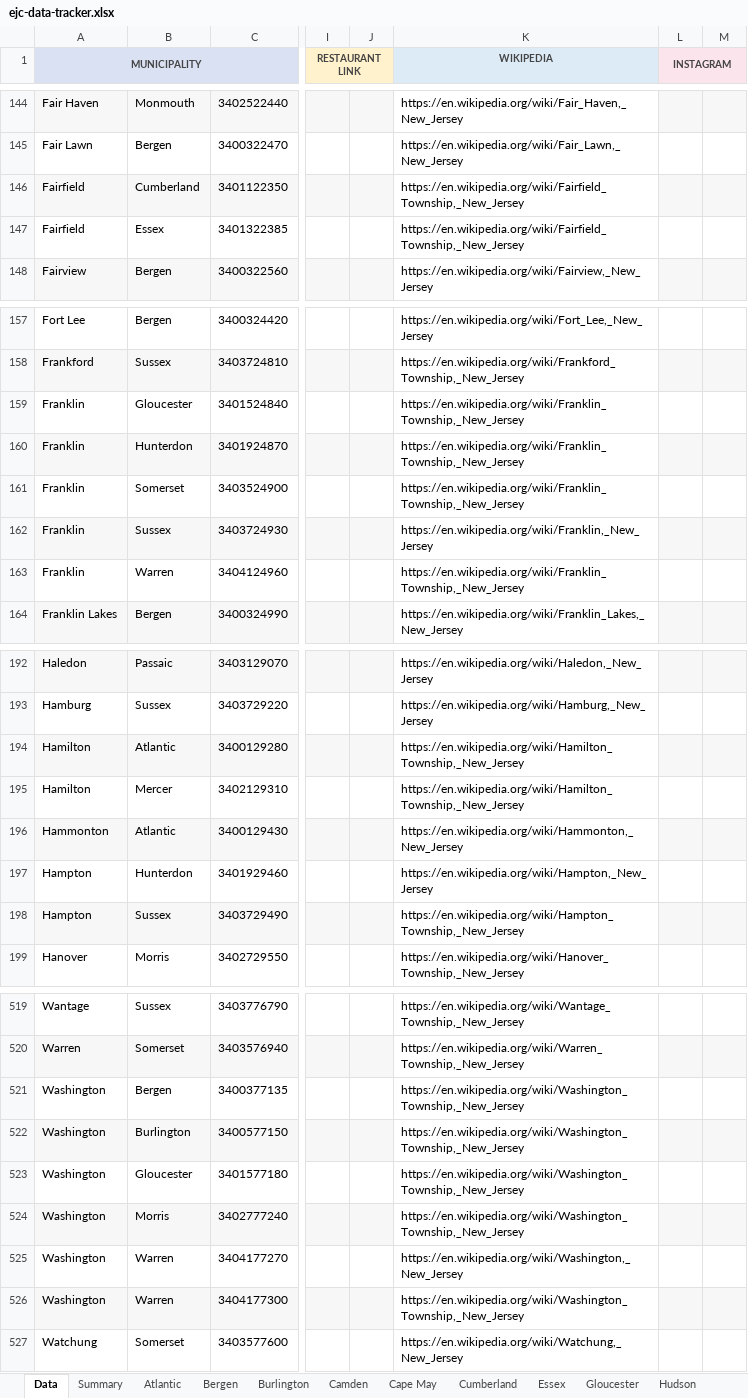
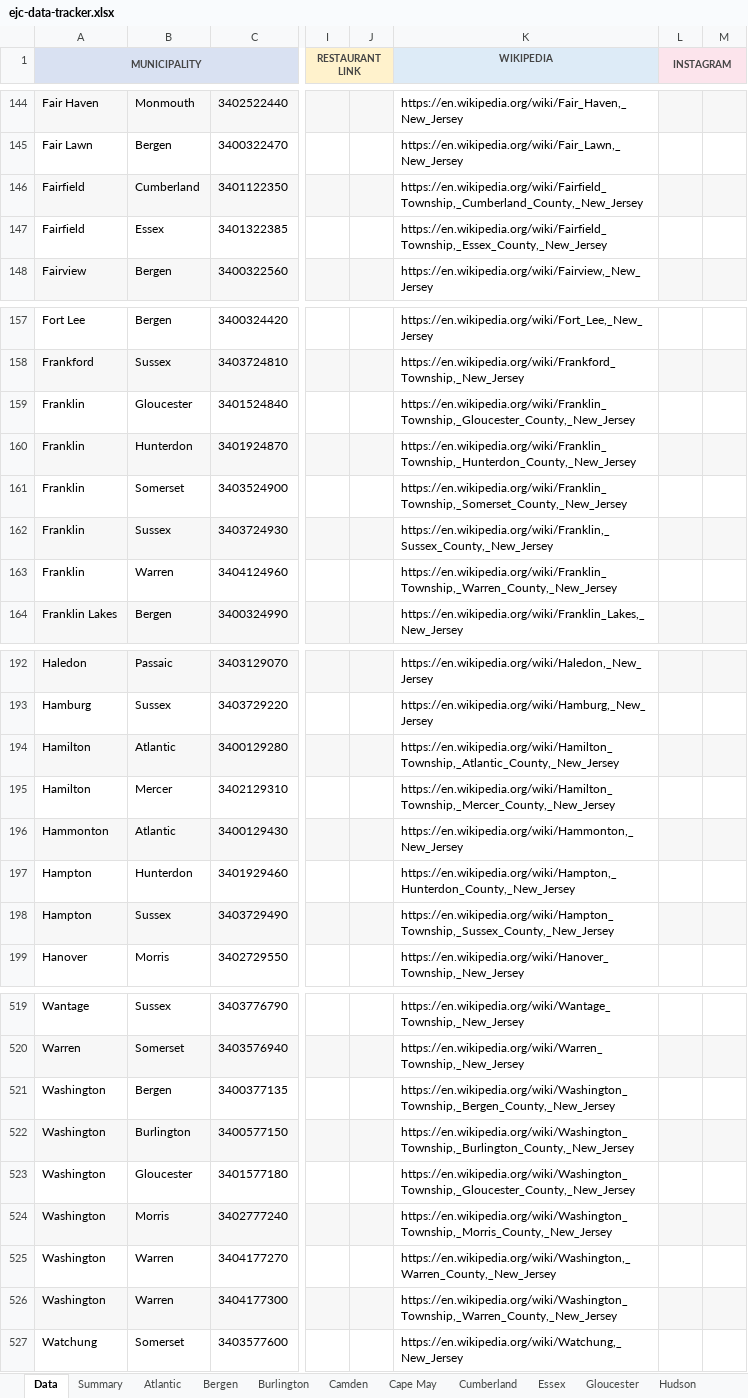
Before and after one commit to jrzyshr/eatjerseychallenge, an Excel workbook: data/ejc-data-tracker.xlsx, sheet Data, drawn as a sheet; only a part is shown, gaps mark what is left out; values as stored, in another font and other column widths than the file's, no borders; the diff covers the shown part only; the diff names each change by its address in the sheet, - before the commit and + after, or states it on an @@ line.

Commit message:
Update municipality URLs in JSON data to include specific county names

```diff
--- a/data/ejc-data-tracker.xlsx (sheet Data)
+++ b/data/ejc-data-tracker.xlsx (sheet Data)
-K146 (WIKIPEDIA): https://en.wikipedia.org/wiki/Fairfield_Township,_New_Jersey
+K146 (WIKIPEDIA): https://en.wikipedia.org/wiki/Fairfield_Township,_Cumberland_County,_New_Jersey
-K147 (WIKIPEDIA): https://en.wikipedia.org/wiki/Fairfield_Township,_New_Jersey
+K147 (WIKIPEDIA): https://en.wikipedia.org/wiki/Fairfield_Township,_Essex_County,_New_Jersey
-K159 (WIKIPEDIA): https://en.wikipedia.org/wiki/Franklin_Township,_New_Jersey
+K159 (WIKIPEDIA): https://en.wikipedia.org/wiki/Franklin_Township,_Gloucester_County,_New_Jersey
-K160 (WIKIPEDIA): https://en.wikipedia.org/wiki/Franklin_Township,_New_Jersey
+K160 (WIKIPEDIA): https://en.wikipedia.org/wiki/Franklin_Township,_Hunterdon_County,_New_Jersey
-K161 (WIKIPEDIA): https://en.wikipedia.org/wiki/Franklin_Township,_New_Jersey
+K161 (WIKIPEDIA): https://en.wikipedia.org/wiki/Franklin_Township,_Somerset_County,_New_Jersey
-K162 (WIKIPEDIA): https://en.wikipedia.org/wiki/Franklin,_New_Jersey
+K162 (WIKIPEDIA): https://en.wikipedia.org/wiki/Franklin,_Sussex_County,_New_Jersey
-K163 (WIKIPEDIA): https://en.wikipedia.org/wiki/Franklin_Township,_New_Jersey
+K163 (WIKIPEDIA): https://en.wikipedia.org/wiki/Franklin_Township,_Warren_County,_New_Jersey
-K194 (WIKIPEDIA): https://en.wikipedia.org/wiki/Hamilton_Township,_New_Jersey
+K194 (WIKIPEDIA): https://en.wikipedia.org/wiki/Hamilton_Township,_Atlantic_County,_New_Jersey
-K195 (WIKIPEDIA): https://en.wikipedia.org/wiki/Hamilton_Township,_New_Jersey
+K195 (WIKIPEDIA): https://en.wikipedia.org/wiki/Hamilton_Township,_Mercer_County,_New_Jersey
-K197 (WIKIPEDIA): https://en.wikipedia.org/wiki/Hampton,_New_Jersey
+K197 (WIKIPEDIA): https://en.wikipedia.org/wiki/Hampton,_Hunterdon_County,_New_Jersey
-K198 (WIKIPEDIA): https://en.wikipedia.org/wiki/Hampton_Township,_New_Jersey
+K198 (WIKIPEDIA): https://en.wikipedia.org/wiki/Hampton_Township,_Sussex_County,_New_Jersey
-K521 (WIKIPEDIA): https://en.wikipedia.org/wiki/Washington_Township,_New_Jersey
+K521 (WIKIPEDIA): https://en.wikipedia.org/wiki/Washington_Township,_Bergen_County,_New_Jersey
-K522 (WIKIPEDIA): https://en.wikipedia.org/wiki/Washington_Township,_New_Jersey
+K522 (WIKIPEDIA): https://en.wikipedia.org/wiki/Washington_Township,_Burlington_County,_New_Jersey
-K523 (WIKIPEDIA): https://en.wikipedia.org/wiki/Washington_Township,_New_Jersey
+K523 (WIKIPEDIA): https://en.wikipedia.org/wiki/Washington_Township,_Gloucester_County,_New_Jersey
-K524 (WIKIPEDIA): https://en.wikipedia.org/wiki/Washington_Township,_New_Jersey
+K524 (WIKIPEDIA): https://en.wikipedia.org/wiki/Washington_Township,_Morris_County,_New_Jersey
-K525 (WIKIPEDIA): https://en.wikipedia.org/wiki/Washington,_New_Jersey
+K525 (WIKIPEDIA): https://en.wikipedia.org/wiki/Washington,_Warren_County,_New_Jersey
-K526 (WIKIPEDIA): https://en.wikipedia.org/wiki/Washington_Township,_New_Jersey
+K526 (WIKIPEDIA): https://en.wikipedia.org/wiki/Washington_Township,_Warren_County,_New_Jersey
```
Also changed, not shown: 24 edited cells elsewhere in this sheet, sheet Warren, sheet Gloucester, sheet Mercer, sheet Cumberland, sheet Hunterdon, sheet Somerset, 11 more sheets, 2 other files.
